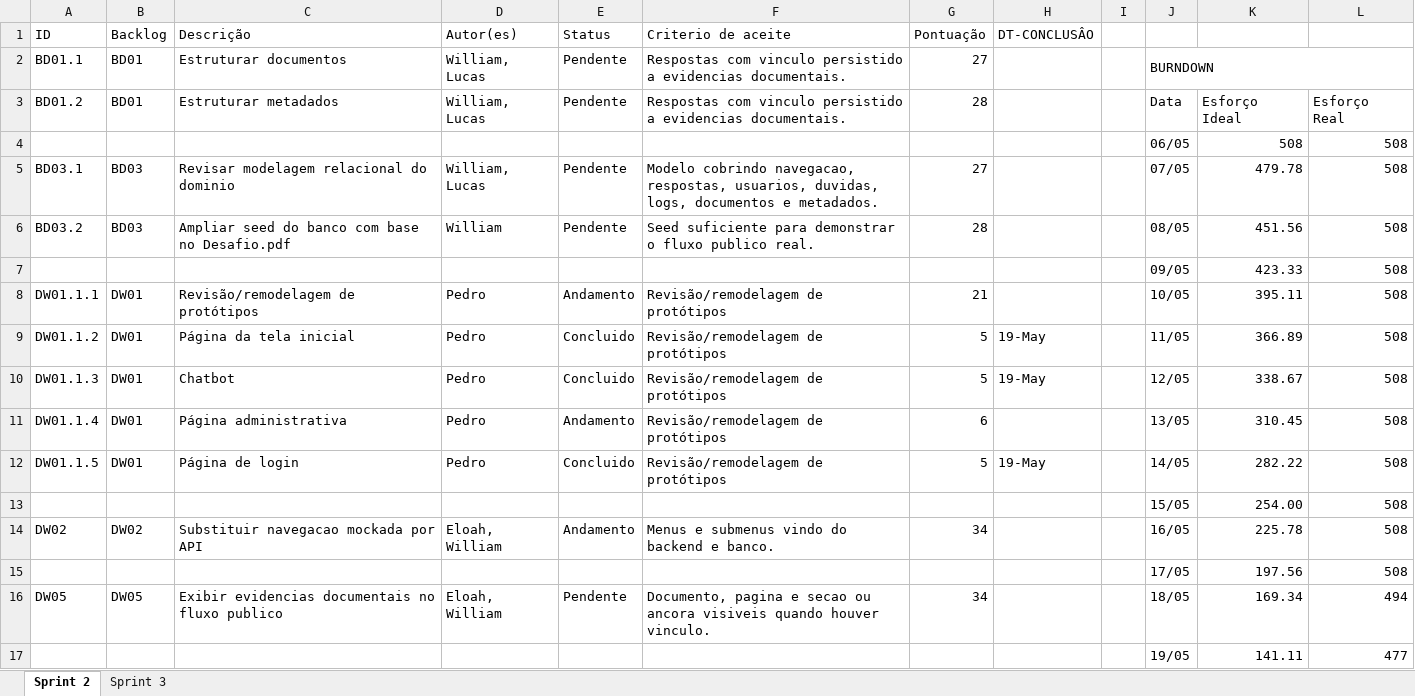
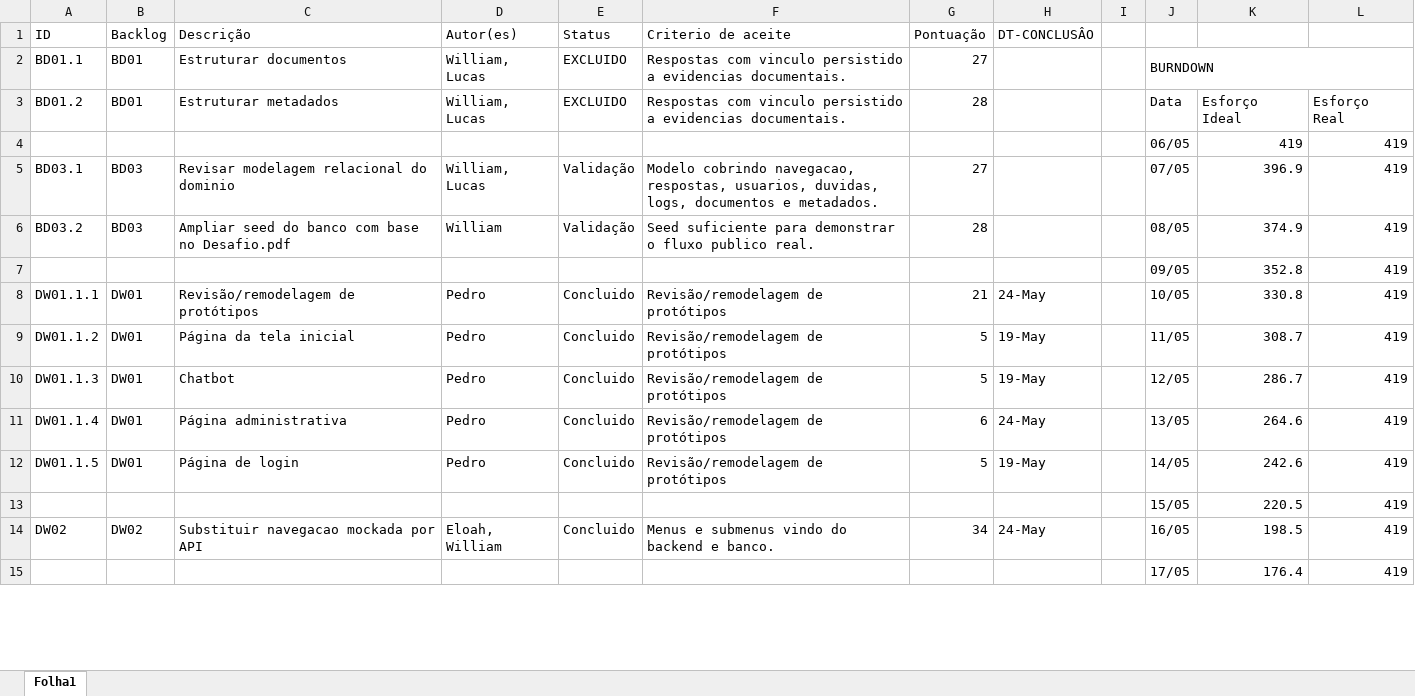
Before and after one commit to arianaferresan/Autoatendimento_Academico, an Excel workbook: DOCS/sprints/sprint-02/TasksSprint2.xlsx, sheet Folha1, drawn as a sheet; only a part is shown; values as stored, in another font and other column widths than the file's, no cell formats; charts and pictures not drawn; removed rows and columns are numbered as before the commit, all else as after; the diff covers the shown part only; the diff names each change by its address in the sheet, - before the commit and + after, or states it on an @@ line.

Commit message:
Atualização da planilha de Tasks da Sprint 2

```diff
--- a/DOCS/sprints/sprint-02/TasksSprint2.xlsx (sheet Folha1)
+++ b/DOCS/sprints/sprint-02/TasksSprint2.xlsx (sheet Folha1)
-sheet tab: Sprint 2
+sheet tab: Folha1
-sheet tab: Sprint 3
-E2:E3 (Status): Pendente
+E2:E3 (Status): EXCLUIDO
-row 4:  |  |  |  |  |  |  |  |  | 06/05 | 508 | 508
+row 4:  |  |  |  |  |  |  |  |  | 06/05 | 419 | 419
-E5:E6 (Status): Pendente
+E5:E6 (Status): Validação
-K5: 479.78
+K5: 396.9
-L5:L6: 508
+L5:L6: 419
-K6: 451.56
+K6: 374.9
-row 7:  |  |  |  |  |  |  |  |  | 09/05 | 423.33 | 508
+row 7:  |  |  |  |  |  |  |  |  | 09/05 | 352.8 | 419
-E8 (Status): Andamento
+E8 (Status): Concluido
-H8 (DT-CONCLUSÂO): (empty)
+H8 (DT-CONCLUSÂO): 24-May
-K8: 395.11
+K8: 330.8
-L8:L12: 508
+L8:L12: 419
-K9: 366.89
+K9: 308.7
-K10: 338.67
+K10: 286.7
-E11 (Status): Andamento
+E11 (Status): Concluido
-H11 (DT-CONCLUSÂO): (empty)
+H11 (DT-CONCLUSÂO): 24-May
-K11: 310.45
+K11: 264.6
-K12: 282.22
+K12: 242.6
-row 13:  |  |  |  |  |  |  |  |  | 15/05 | 254.00 | 508
+row 13:  |  |  |  |  |  |  |  |  | 15/05 | 220.5 | 419
-E14 (Status): Andamento
+E14 (Status): Concluido
-H14 (DT-CONCLUSÂO): (empty)
+H14 (DT-CONCLUSÂO): 24-May
-K14: 225.78
+K14: 198.5
-L14: 508
+L14: 419
-row 15:  |  |  |  |  |  |  |  |  | 17/05 | 197.56 | 508
-row 16: DW05 | DW05 | Exibir evidencias documentais no fluxo publico | Eloah, William | Pendente | Documento, pagina e secao ou ancora visiveis quando houver vinculo. | 34 |  |  | 18/05 | 169.34 | 494
-row 17:  |  |  |  |  |  |  |  |  | 19/05 | 141.11 | 477
+row 15:  |  |  |  |  |  |  |  |  | 17/05 | 176.4 | 419
```
Also changed, not shown: 16 added rows, 21 removed rows and 63 edited cells elsewhere in this sheet, cell formats, charts or pictures, 1 other file.
